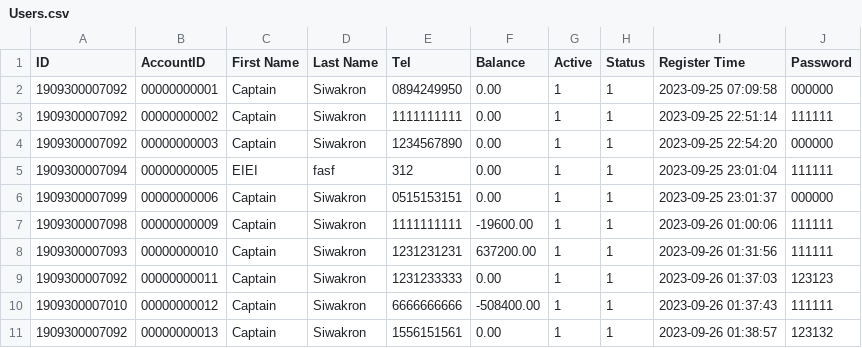
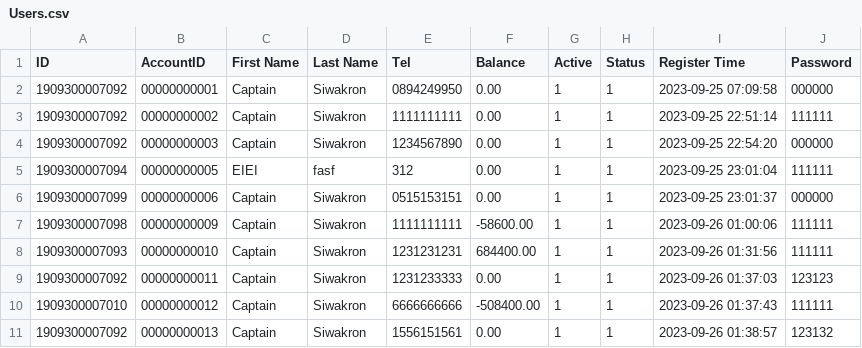
Before and after one commit to CaptzDevs/terminalATM, a CSV file: data/Users.csv, drawn as a sheet.

```diff
--- a/data/Users.csv
+++ b/data/Users.csv
@@ -6,4 +6,4 @@ ID,AccountID,First Name,Last Name,Tel,Balance,Active,Status,Register Time,Passwo
 1909300007099,00000000006,Captain,Siwakron,0515153151,0.00,1,1,2023-09-25 23:01:37,000000
-1909300007098,00000000009,Captain,Siwakron,1111111111,-19600.00,1,1,2023-09-26 01:00:06,111111
-1909300007093,00000000010,Captain,Siwakron,1231231231,637200.00,1,1,2023-09-26 01:31:56,111111
+1909300007098,00000000009,Captain,Siwakron,1111111111,-58600.00,1,1,2023-09-26 01:00:06,111111
+1909300007093,00000000010,Captain,Siwakron,1231231231,684400.00,1,1,2023-09-26 01:31:56,111111
 1909300007092,00000000011,Captain,Siwakron,1231233333,0.00,1,1,2023-09-26 01:37:03,123123
```
Also changed, not shown: transactions/00000000009.csv, 3 other files.
